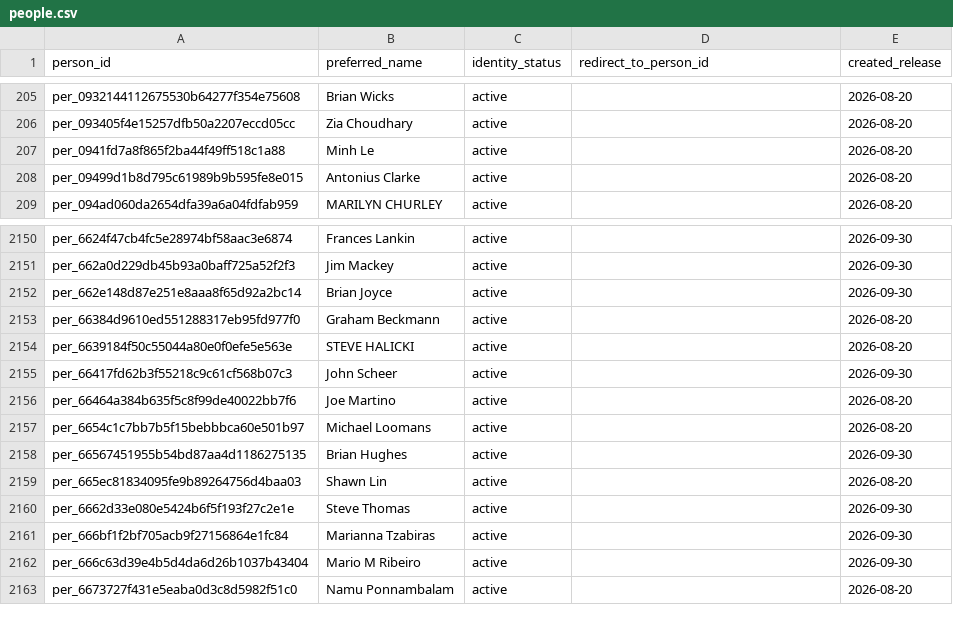
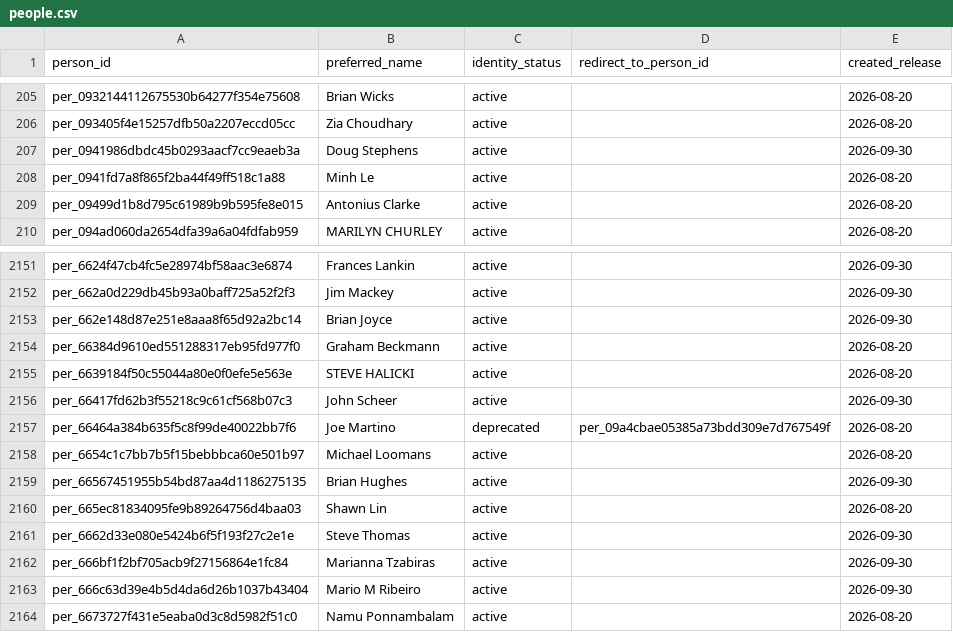
Before and after one commit to alexwolson/toronto-election-results, a CSV file: data/out/people.csv, drawn as a sheet; only a part is shown, gaps mark what is left out.

```diff
--- a/data/out/people.csv
+++ b/data/out/people.csv
@@ -206,2 +206,3 @@ per_0932144112675530b64277f354e75608,Brian Wicks,active,,2026-08-20
 per_093405f4e15257dfb50a2207eccd05cc,Zia Choudhary,active,,2026-08-20
+per_0941986dbdc45b0293aacf7cc9eaeb3a,Doug Stephens,active,,2026-09-30
 per_0941fd7a8f865f2ba44f49ff518c1a88,Minh Le,active,,2026-08-20
@@ -2155,3 +2156,3 @@ per_6639184f50c55044a80e0f0efe5e563e,STEVE HALICKI,active,,2026-08-20
 per_66417fd62b3f55218c9c61cf568b07c3,John Scheer,active,,2026-09-30
-per_66464a384b635f5c8f99de40022bb7f6,Joe Martino,active,,2026-08-20
+per_66464a384b635f5c8f99de40022bb7f6,Joe Martino,deprecated,per_09a4cbae05385a73bdd309e7d767549f,2026-08-20
 per_6654c1c7bb7b5f15bebbbca60e501b97,Michael Loomans,active,,2026-08-20
```
Also changed, not shown: data/reference/identity_review_dispositions.csv, 11 other files.
